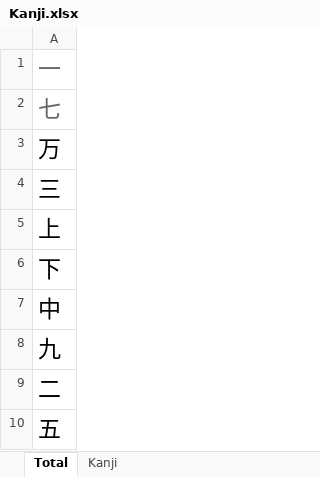
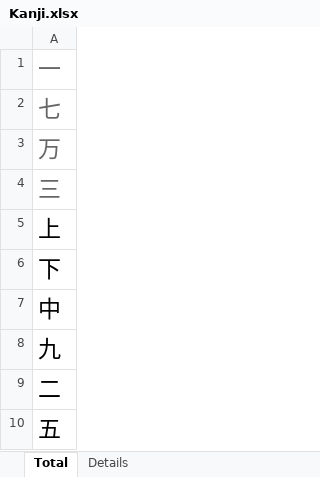
Before and after one commit to TienVNguyen/Japanese, an Excel workbook: jlptstudy.net/N5/Kanji.xlsx, sheet Total, drawn as a sheet; only a part is shown; values as stored, in another font and other column widths than the file's, no borders; the diff names each change by its address in the sheet, - before the commit and + after, or states it on an @@ line.

Commit message:
Update jlptstudy.net/n5
- Expression: 4
- Grammar: 10
- Kanji: 4
- Vocabulary: 54

```diff
--- a/jlptstudy.net/N5/Kanji.xlsx (sheet Total)
+++ b/jlptstudy.net/N5/Kanji.xlsx (sheet Total)
-sheet tab: Kanji
+sheet tab: Details
-A3:A4 text colour: black
+A3:A4 text colour: #666666
```
Also changed, not shown: sheet Details, jlptstudy.net/N5/Expressions.xlsx, jlptstudy.net/N5/Grammar.xlsx, 1 other file.
